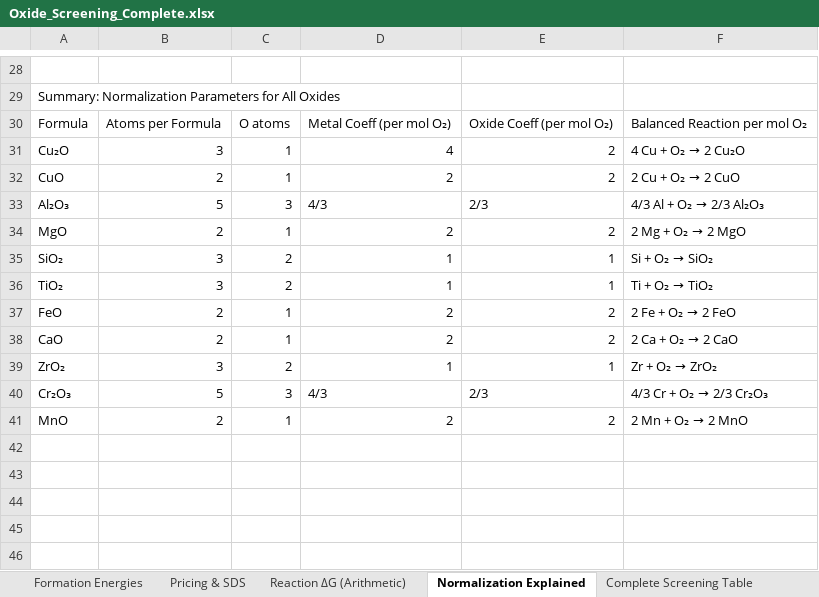
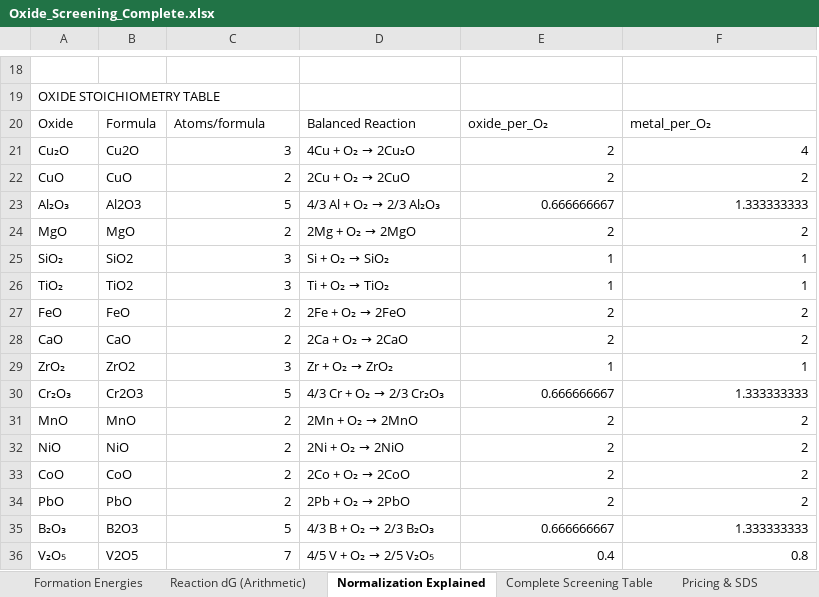
Before and after one commit to dimascad/honda-calphad, an Excel workbook: screening/Oxide_Screening_Complete.xlsx, sheet Normalization Explained, drawn as a sheet; only a part is shown, gaps mark what is left out; values as stored, in another font and other column widths than the file's, no cell formats; removed rows and columns are numbered as before the commit, all else as after; the diff covers the shown part only; the diff names each change by its address in the sheet, - before the commit and + after, or states it on an @@ line.

Commit message:
Add SSUB3 fallback script, rebuild deliverables with 16-oxide TC data

```diff
--- a/screening/Oxide_Screening_Complete.xlsx (sheet Normalization Explained)
+++ b/screening/Oxide_Screening_Complete.xlsx (sheet Normalization Explained)
-sheet tab: Reaction ΔG (Arithmetic)
+sheet tab: Reaction dG (Arithmetic)
@@ sheet tab order changed: Formation Energies | Reaction dG (Arithmetic) | Normalization Explained | Complete Screening Table | Pricing & SDS @@
+column B, rows 21-31: Cu2O | CuO | Al2O3 | MgO | SiO2 | TiO2 | FeO | CaO | ZrO2 | Cr2O3 | MnO
-column C, rows 31-41: 1 | 1 | 3 | 1 | 2 | 2 | 1 | 1 | 2 | 3 | 1
-A19: Summary: Normalization Parameters for All Oxides
+A19: OXIDE STOICHIOMETRY TABLE
-row 30: Formula | Atoms per Formula | O atoms | Metal Coeff (per mol O₂) | Oxide Coeff (per mol O₂) | Balanced Reaction per mol O₂
+row 20: Oxide | Formula | Atoms/formula | Balanced Reaction | oxide_per_O₂ | metal_per_O₂
@@ D21: 4 → 4Cu + O₂ → 2Cu₂O @@
@@ F21: 4 Cu + O₂ → 2 Cu₂O → 4 @@
@@ D22: 2 → 2Cu + O₂ → 2CuO @@
@@ F22: 2 Cu + O₂ → 2 CuO → 2 @@
@@ D23: 4/3 → 4/3 Al + O₂ → 2/3 Al₂O₃ @@
-E23: 2/3
+E23: 0.666666667
@@ F23: 4/3 Al + O₂ → 2/3 Al₂O₃ → 1.333333333 @@
@@ D24: 2 → 2Mg + O₂ → 2MgO @@
@@ F24: 2 Mg + O₂ → 2 MgO → 2 @@
@@ D25: 1 → Si + O₂ → SiO₂ @@
@@ F25: Si + O₂ → SiO₂ → 1 @@
@@ D26: 1 → Ti + O₂ → TiO₂ @@
@@ F26: Ti + O₂ → TiO₂ → 1 @@
@@ D27: 2 → 2Fe + O₂ → 2FeO @@
@@ F27: 2 Fe + O₂ → 2 FeO → 2 @@
@@ D28: 2 → 2Ca + O₂ → 2CaO @@
@@ F28: 2 Ca + O₂ → 2 CaO → 2 @@
@@ D29: 1 → Zr + O₂ → ZrO₂ @@
@@ F29: Zr + O₂ → ZrO₂ → 1 @@
@@ D30: 4/3 → 4/3 Cr + O₂ → 2/3 Cr₂O₃ @@
-E30: 2/3
+E30: 0.666666667
@@ F30: 4/3 Cr + O₂ → 2/3 Cr₂O₃ → 1.333333333 @@
@@ D31: 2 → 2Mn + O₂ → 2MnO @@
@@ F31: 2 Mn + O₂ → 2 MnO → 2 @@
+row 32: NiO | NiO | 2 | 2Ni + O₂ → 2NiO | 2 | 2
+row 33: CoO | CoO | 2 | 2Co + O₂ → 2CoO | 2 | 2
+row 34: PbO | PbO | 2 | 2Pb + O₂ → 2PbO | 2 | 2
+row 35: B₂O₃ | B2O3 | 5 | 4/3 B + O₂ → 2/3 B₂O₃ | 0.666666667 | 1.333333333
+row 36: V₂O₅ | V2O5 | 7 | 4/5 V + O₂ → 2/5 V₂O₅ | 0.4 | 0.8
```
Also changed, not shown: 10 added rows, 18 removed rows, 5 edited cells and merged cells elsewhere in this sheet, sheet Formation Energies, sheet Complete Screening Table, sheet Pricing & SDS, sheet Moonshot Candidates, cell formats, 5 other files.
